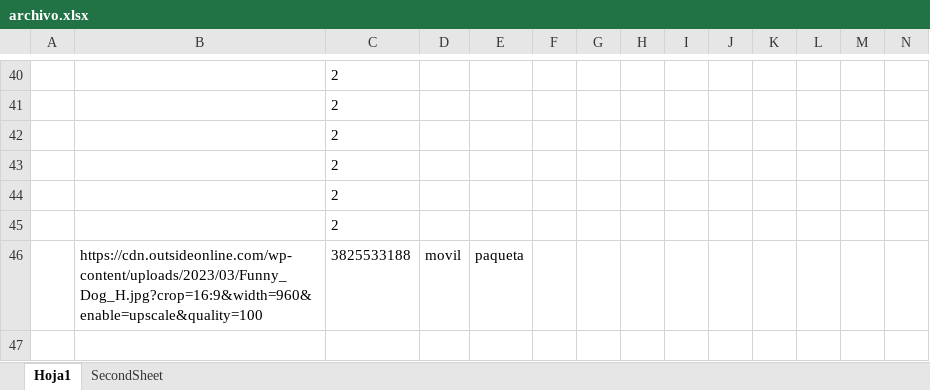
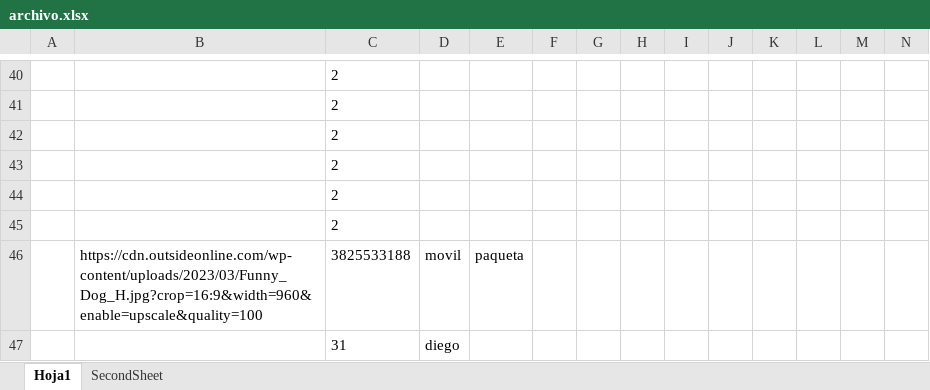
Before and after one commit to DiegoRafaelRamosLlanos/tecnicoIndd, an Excel workbook: proyecto/back/excel/archivo.xlsx, sheet Hoja1, drawn as a sheet; only a part is shown, gaps mark what is left out; values as stored, in another font and other column widths than the file's, no borders; rows hold the shown columns only; the diff names each change by its address in the sheet, - before the commit and + after, or states it on an @@ line.

```diff
--- a/proyecto/back/excel/archivo.xlsx (sheet Hoja1)
+++ b/proyecto/back/excel/archivo.xlsx (sheet Hoja1)
+row 47:  |  | 31 | diego
```
Also changed, not shown: 1 other file.
